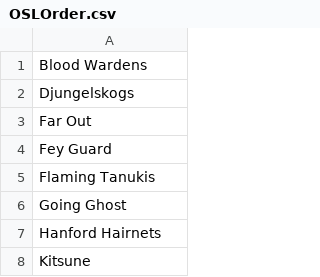
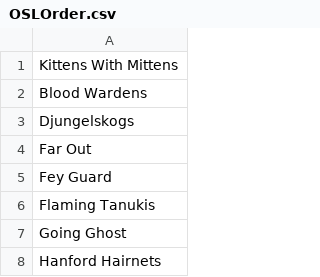
Before and after one commit to UpbeatBeau/OSL, a CSV file: OSL GAME/Assets/Resources/OSLOrder.csv, drawn as a sheet; only a part is shown; the shorter side is filled out with more unchanged rows.

```diff
--- a/OSL GAME/Assets/Resources/OSLOrder.csv
+++ b/OSL GAME/Assets/Resources/OSLOrder.csv
@@ -1 +1,2 @@
+Kittens With Mittens
 Blood Wardens
```
Also changed, not shown: 20 other files.
